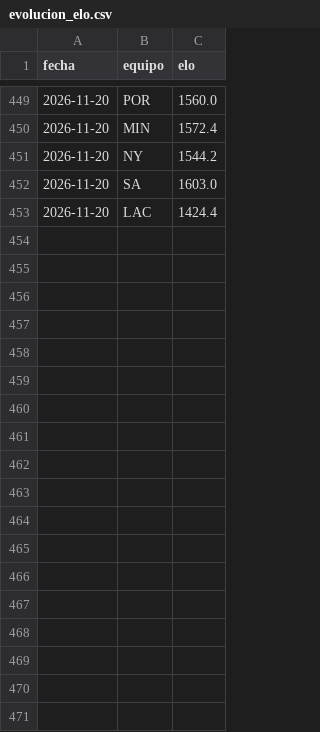
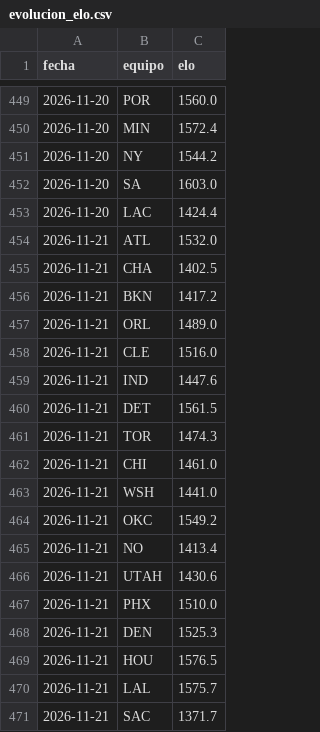
Before and after one commit to adridelpto/PreNBA, a CSV file: evolucion_elo.csv, drawn as a sheet; only a part is shown, gaps mark what is left out; the diff names each change by its address in the sheet, - before the commit and + after, or states it on an @@ line.

```diff
--- a/evolucion_elo.csv
+++ b/evolucion_elo.csv
+row 454: 2026-11-21 | ATL | 1532.0
+row 455: 2026-11-21 | CHA | 1402.5
+row 456: 2026-11-21 | BKN | 1417.2
+row 457: 2026-11-21 | ORL | 1489.0
+row 458: 2026-11-21 | CLE | 1516.0
+row 459: 2026-11-21 | IND | 1447.6
+row 460: 2026-11-21 | DET | 1561.5
+row 461: 2026-11-21 | TOR | 1474.3
+row 462: 2026-11-21 | CHI | 1461.0
+row 463: 2026-11-21 | WSH | 1441.0
+row 464: 2026-11-21 | OKC | 1549.2
+row 465: 2026-11-21 | NO | 1413.4
+row 466: 2026-11-21 | UTAH | 1430.6
+row 467: 2026-11-21 | PHX | 1510.0
+row 468: 2026-11-21 | DEN | 1525.3
+row 469: 2026-11-21 | HOU | 1576.5
+row 470: 2026-11-21 | LAL | 1575.7
+row 471: 2026-11-21 | SAC | 1371.7
```
Also changed, not shown: evolucion_predicciones.csv, futbol_evolucion.csv, 29 other files.
